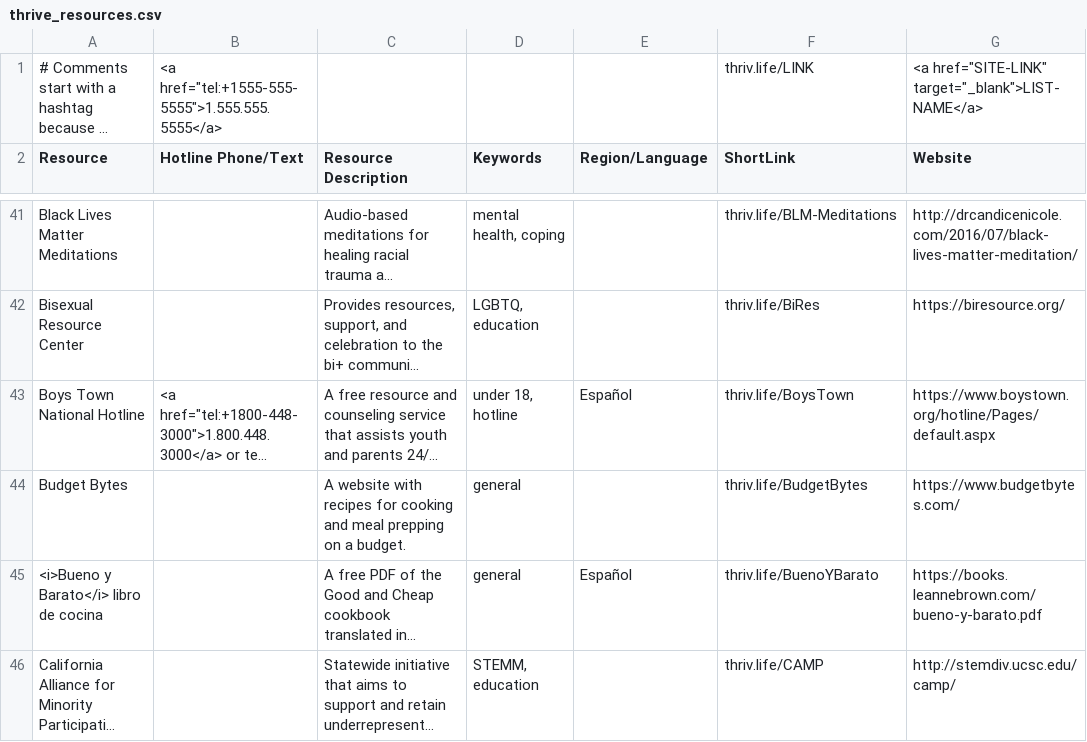
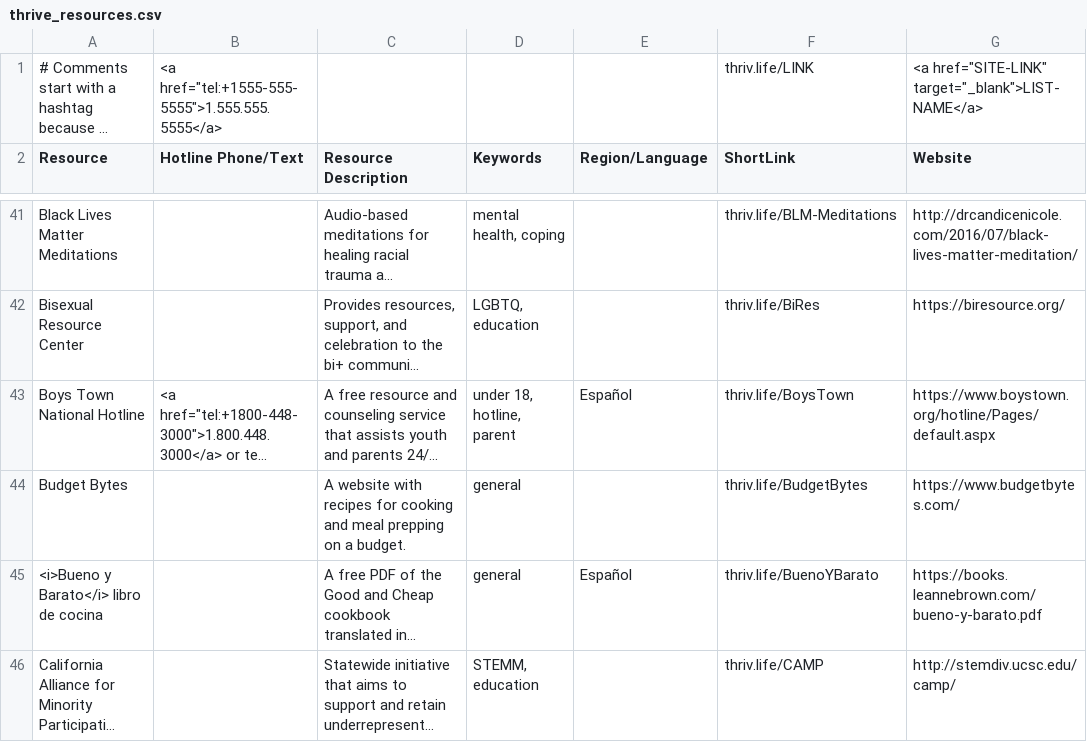
Before and after one commit to ThriveLifeline/thrive-lifeline, a CSV file: _site/thrive_resources.csv, drawn as a sheet; only a part is shown, gaps mark what is left out; long unchanged cells end in …; the diff covers the shown part only; the diff names each change by its address in the sheet, - before the commit and + after, or states it on an @@ line.

```diff
--- a/_site/thrive_resources.csv
+++ b/_site/thrive_resources.csv
-D43 (Keywords): under 18, hotline
+D43 (Keywords): under 18, hotline, parent
```
Also changed, not shown: 4 added rows and 7 edited cells elsewhere in this file, thrive_resources.csv, 8 other files.
